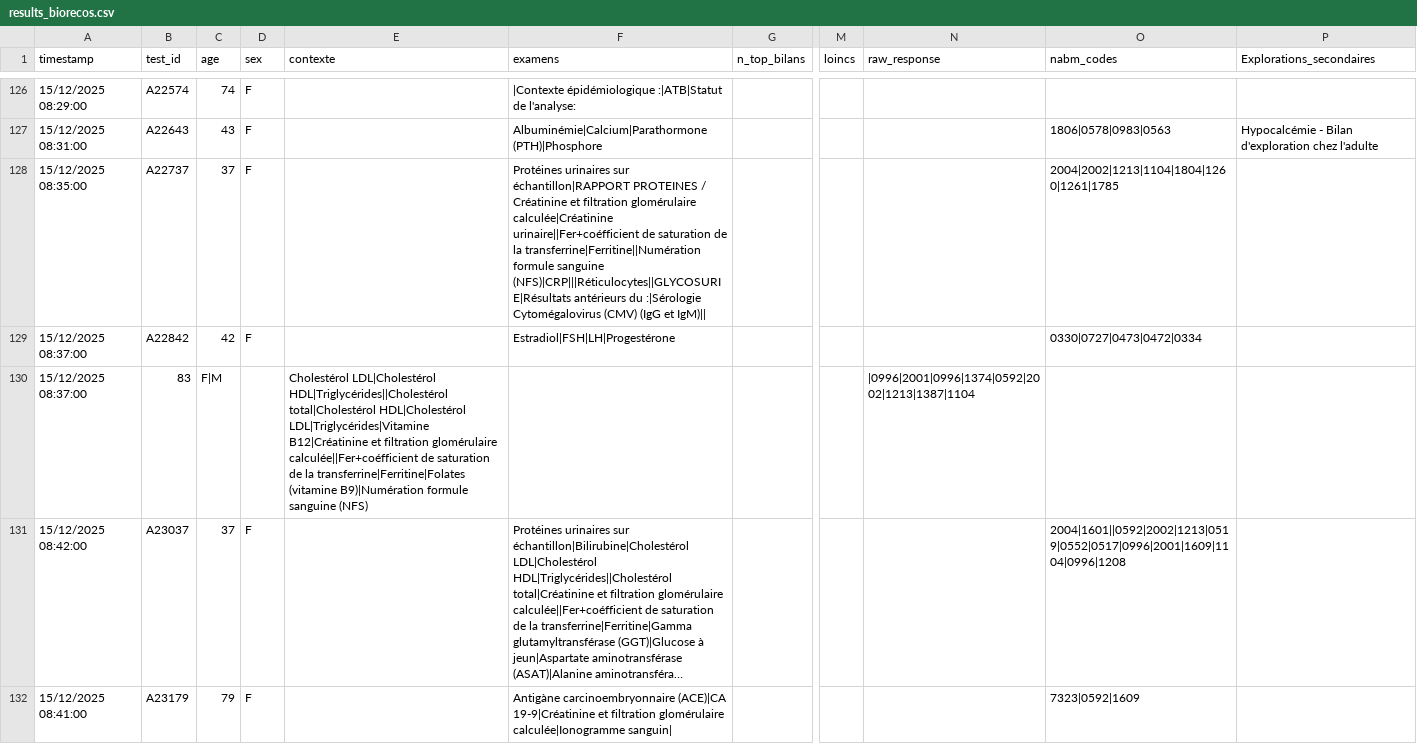
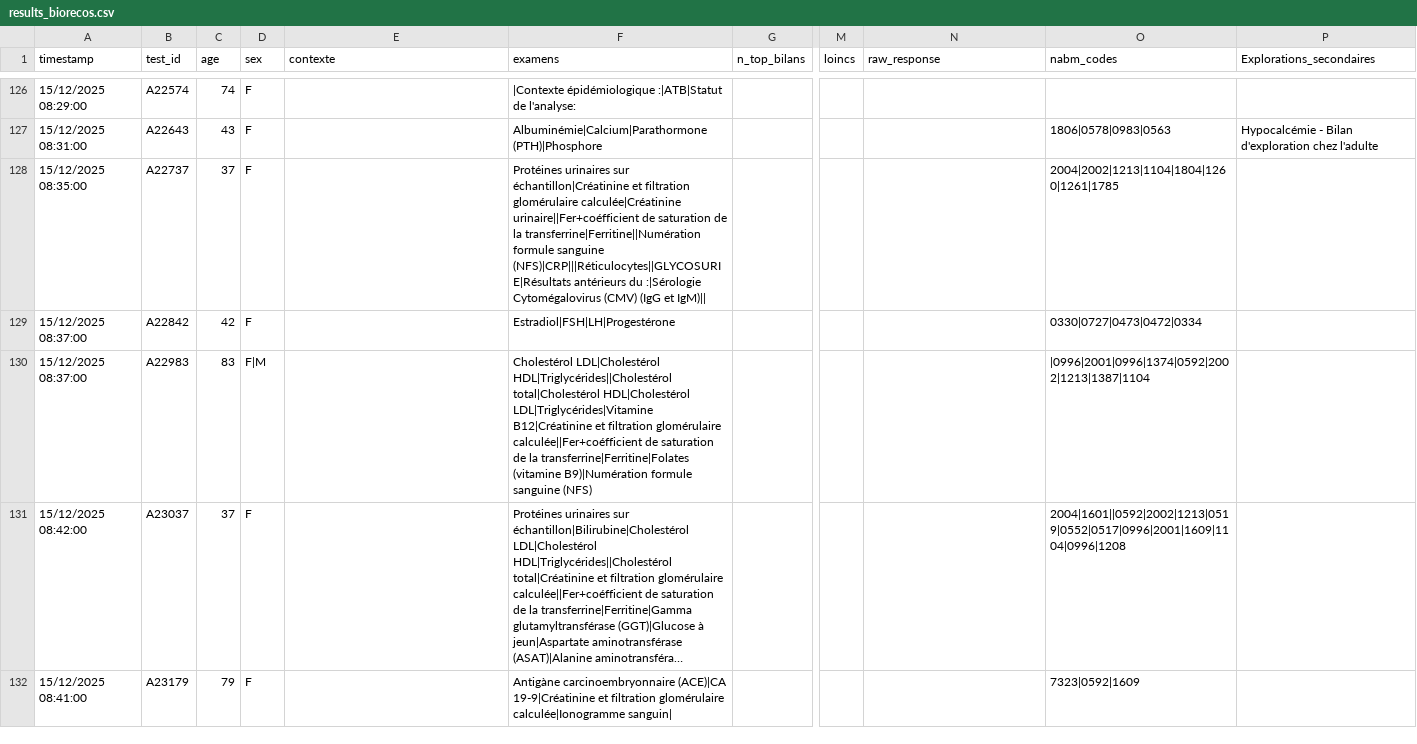
Before and after one commit to BIOrecos/data, a CSV file: results_biorecos.csv, drawn as a sheet; only a part is shown, gaps mark what is left out; long unchanged cells end in …; the diff names each change by its address in the sheet, - before the commit and + after, or states it on an @@ line.

Commit message:
Update results_biorecos.csv with new data entries

```diff
--- a/results_biorecos.csv
+++ b/results_biorecos.csv
-F128 (examens): …urinaires sur échantillon|RAPPORT PROTEINES / Créatinine et filtration…
+F128 (examens): …urinaires sur échantillon|Créatinine et filtration…
-B130 (test_id): 83
+B130 (test_id): A22983
-C130 (age): F|M
+C130 (age): 83
-D130 (sex): (empty)
+D130 (sex): F|M
-E130 (contexte): Cholestérol LDL|Cholestérol HDL|Triglycérides||Cholestérol total|Cholestérol HDL|Cholestérol LDL|Triglycérides|Vitamine B12|Créatinine et filtration glomérulaire calculée||Fer+coéfficient de saturation de la transferrine|Ferritine|Folates (vitamine B9)|Numération formule sanguine (NFS)
+E130 (contexte): (empty)
-F130 (examens): (empty)
+F130 (examens): Cholestérol LDL|Cholestérol HDL|Triglycérides||Cholestérol total|Cholestérol HDL|Cholestérol LDL|Triglycérides|Vitamine B12|Créatinine et filtration glomérulaire calculée||Fer+coéfficient de saturation de la transferrine|Ferritine|Folates (vitamine B9)|Numération formule sanguine (NFS)
-N130 (raw_response): |0996|2001|0996|1374|0592|2002|1213|1387|1104
+N130 (raw_response): (empty)
-O130 (nabm_codes): (empty)
+O130 (nabm_codes): |0996|2001|0996|1374|0592|2002|1213|1387|1104
```
